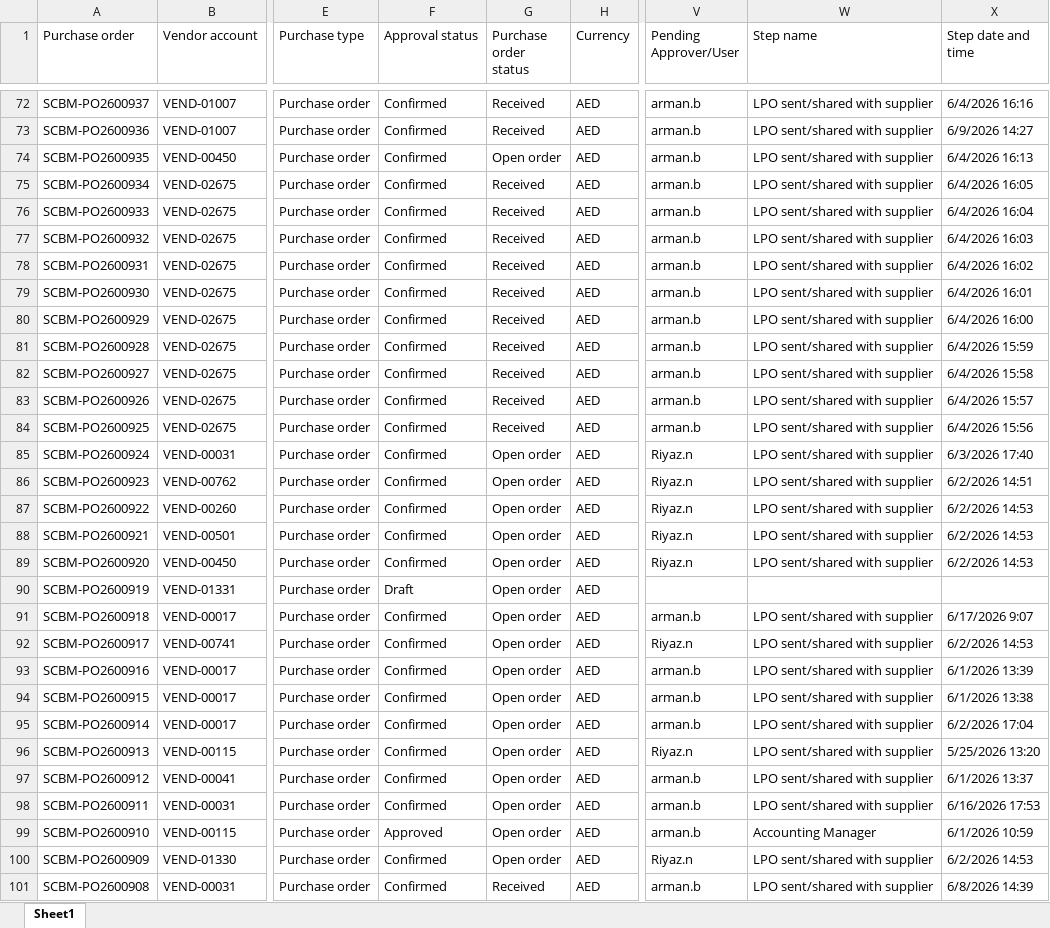
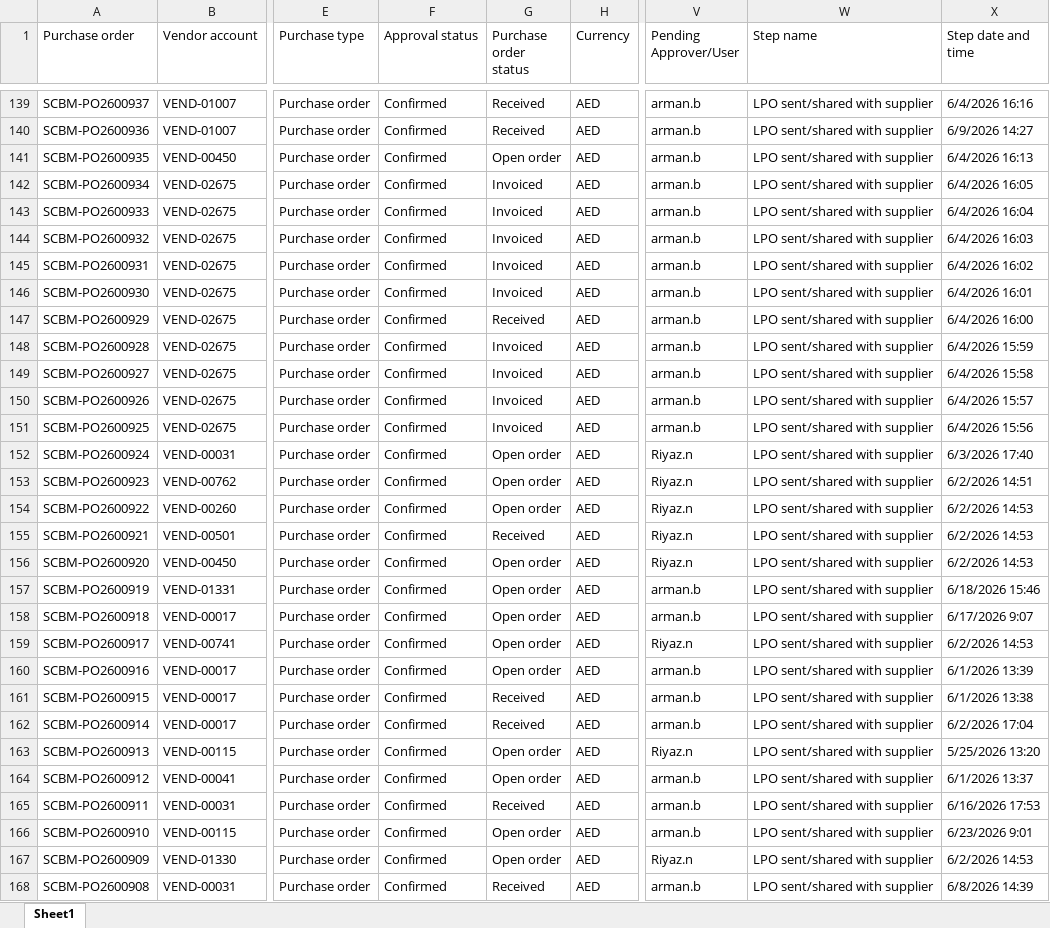
Before and after one commit to Strive-Services-Group/PR-PO-Pipeline-Dashboard, an Excel workbook: po.xlsx, sheet Sheet1, drawn as a sheet; only a part is shown, gaps mark what is left out; values as stored, in another font and other column widths than the file's, no borders; table styles not drawn; addresses are those after the commit; the diff covers the shown part only; the diff names each change by its address in the sheet, - before the commit and + after, or states it on an @@ line.

```diff
--- a/po.xlsx (sheet Sheet1)
+++ b/po.xlsx (sheet Sheet1)
-G142:G146 (Purchase order status): Received
+G142:G146 (Purchase order status): Invoiced
-G148:G151 (Purchase order status): Received
+G148:G151 (Purchase order status): Invoiced
-G155 (Purchase order status): Open order
+G155 (Purchase order status): Received
-F157 (Approval status): Draft
+F157 (Approval status): Confirmed
-V157 (Pending Approver/User): (empty)
+V157 (Pending Approver/User): arman.b
-W157 (Step name): (empty)
+W157 (Step name): LPO sent/shared with supplier
-X157 (Step date and time): (empty)
+X157 (Step date and time): 6/18/2026 15:46
-G161:G162 (Purchase order status): Open order
+G161:G162 (Purchase order status): Received
-G165 (Purchase order status): Open order
+G165 (Purchase order status): Received
-F166 (Approval status): Approved
+F166 (Approval status): Confirmed
-W166 (Step name): Accounting Manager
+W166 (Step name): LPO sent/shared with supplier
-X166 (Step date and time): 6/1/2026 10:59
+X166 (Step date and time): 6/23/2026 9:01
```
Also changed, not shown: 67 added rows, 1 removed row and 104 edited cells elsewhere in this sheet.
